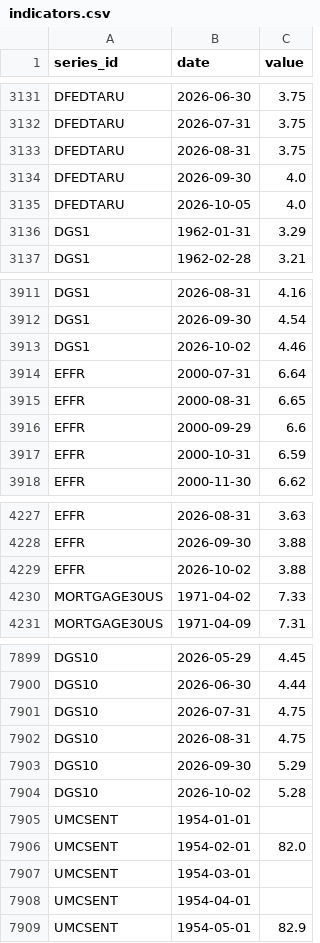
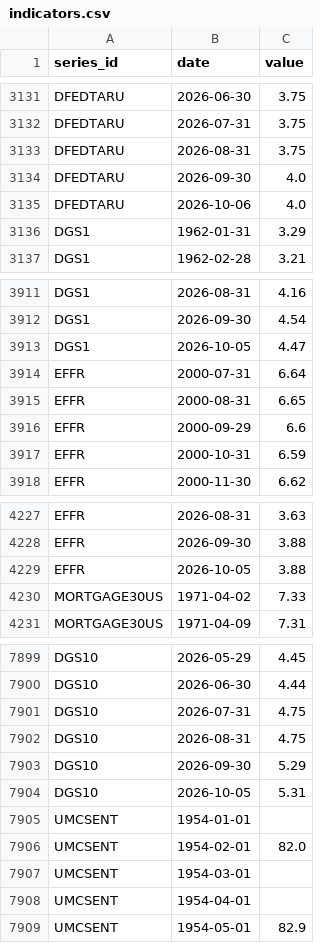
Before and after one commit to sebwys/loop, a CSV file: data/raw/national/indicators.csv, drawn as a sheet; only a part is shown, gaps mark what is left out.

```diff
--- a/data/raw/national/indicators.csv
+++ b/data/raw/national/indicators.csv
@@ -3134,3 +3134,3 @@ DFEDTARU,2026-08-31,3.75
 DFEDTARU,2026-09-30,4.0
-DFEDTARU,2026-10-05,4.0
+DFEDTARU,2026-10-06,4.0
 DGS1,1962-01-31,3.29
@@ -3912,3 +3912,3 @@ DGS1,2026-08-31,4.16
 DGS1,2026-09-30,4.54
-DGS1,2026-10-02,4.46
+DGS1,2026-10-05,4.47
 EFFR,2000-07-31,6.64
@@ -4228,3 +4228,3 @@ EFFR,2026-08-31,3.63
 EFFR,2026-09-30,3.88
-EFFR,2026-10-02,3.88
+EFFR,2026-10-05,3.88
 MORTGAGE30US,1971-04-02,7.33
@@ -7903,3 +7903,3 @@ DGS10,2026-08-31,4.75
 DGS10,2026-09-30,5.29
-DGS10,2026-10-02,5.28
+DGS10,2026-10-05,5.31
 UMCSENT,1954-01-01,
```
Also changed, not shown: 2 other files.
